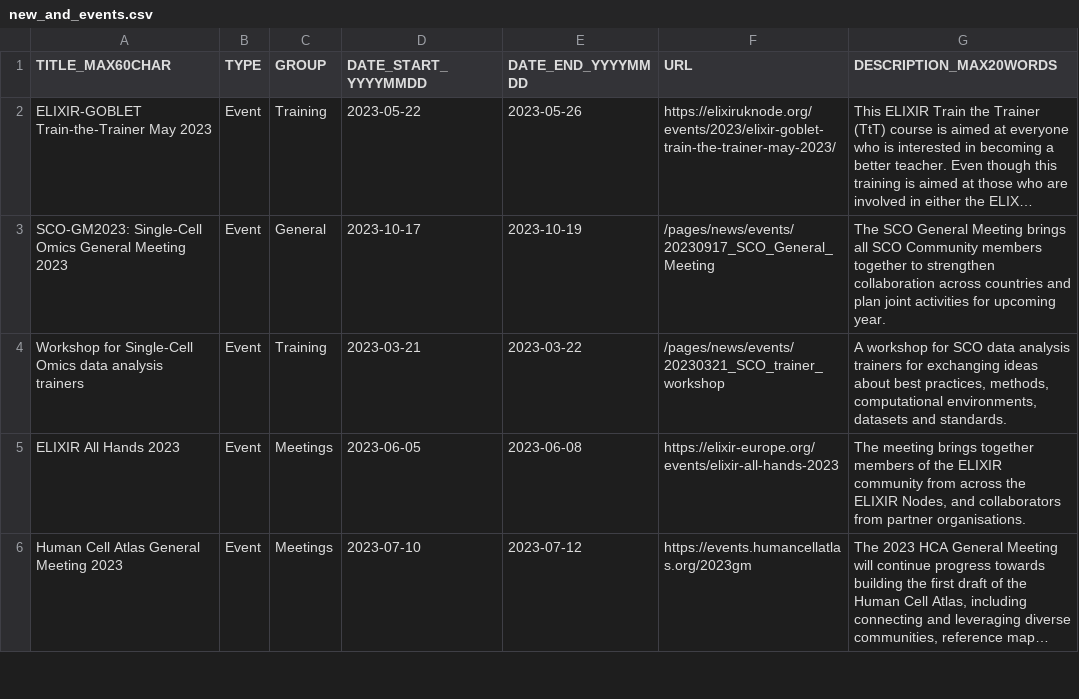
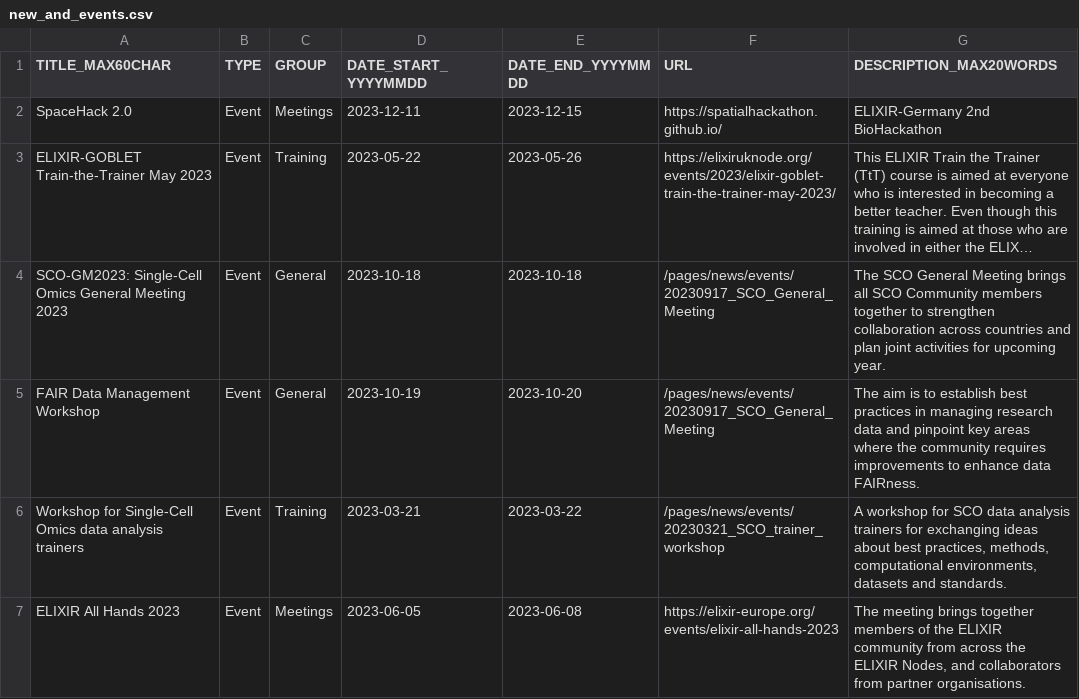
Before and after one commit to elixir-europe/sco-community, a CSV file: docs/pages/news/new_and_events.csv, drawn as a sheet; only a part is shown; the shorter side is filled out with more unchanged rows; long unchanged cells end in …; addresses are those after the commit; the diff names each change by its address in the sheet, - before the commit and + after, or states it on an @@ line.

Commit message:
Update new_and_events.csv

```diff
--- a/docs/pages/news/new_and_events.csv
+++ b/docs/pages/news/new_and_events.csv
+row 2: SpaceHack 2.0 | Event | Meetings | 2023-12-11 | 2023-12-15 | https://spatialhackathon.github.io/ | ELIXIR-Germany 2nd BioHackathon
-D4 (DATE_START_YYYYMMDD): 2023-10-17
+D4 (DATE_START_YYYYMMDD): 2023-10-18
-E4 (DATE_END_YYYYMMDD): 2023-10-19
+E4 (DATE_END_YYYYMMDD): 2023-10-18
+row 5: FAIR Data Management Workshop | Event | General | 2023-10-19 | 2023-10-20 | /pages/news/events/20230917_SCO_General_Meeting | The aim is to establish best practices in managing research data and pinpoint key areas where the community requires improvements to enhance data FAIRness.
```
